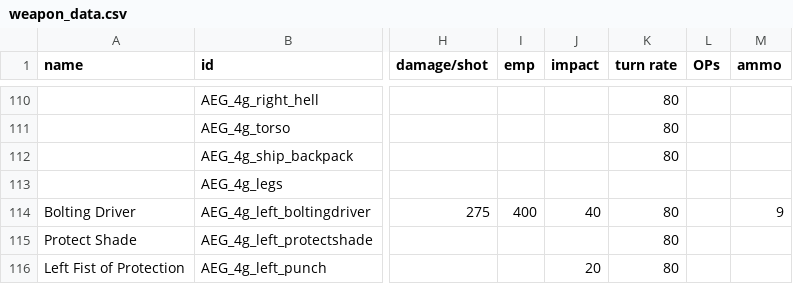
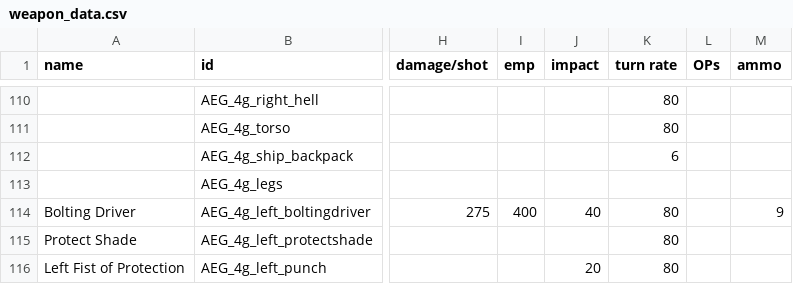
Before and after one commit to OmegaCore7/AEG, a CSV file: data/weapons/weapon_data.csv, drawn as a sheet; only a part is shown, gaps mark what is left out; the diff names each change by its address in the sheet, - before the commit and + after, or states it on an @@ line.

```diff
--- a/data/weapons/weapon_data.csv
+++ b/data/weapons/weapon_data.csv
-K112 (turn rate): 80
+K112 (turn rate): 6
```
Also changed, not shown: data/shipsystems/ship_systems.csv, 10 other files.
